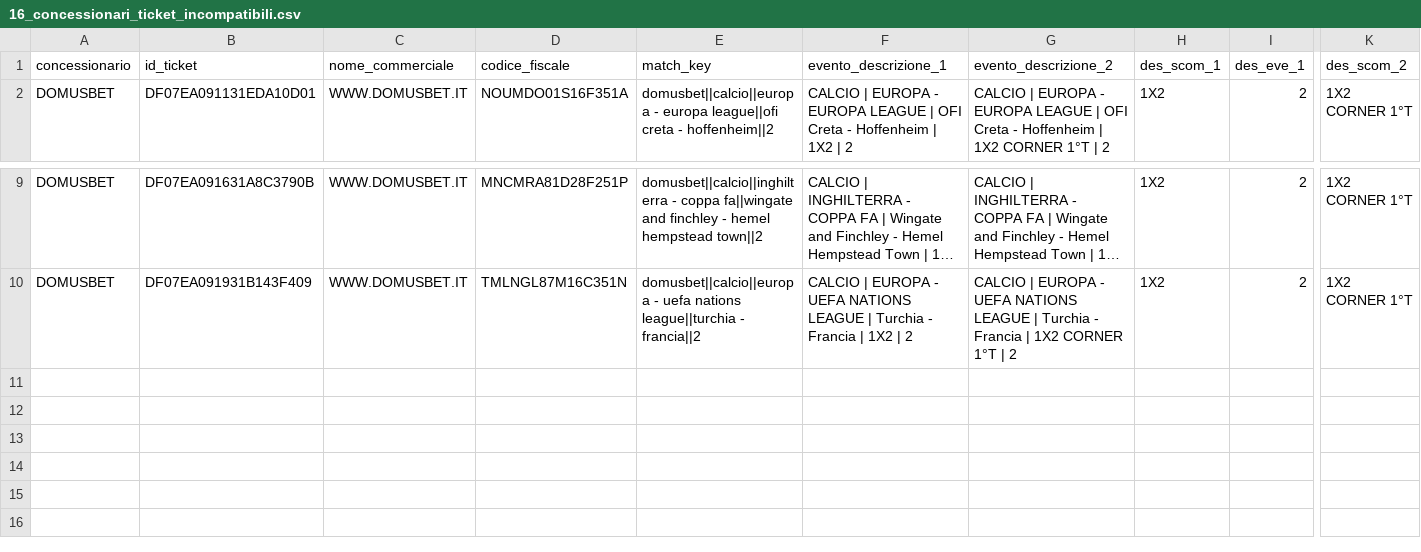
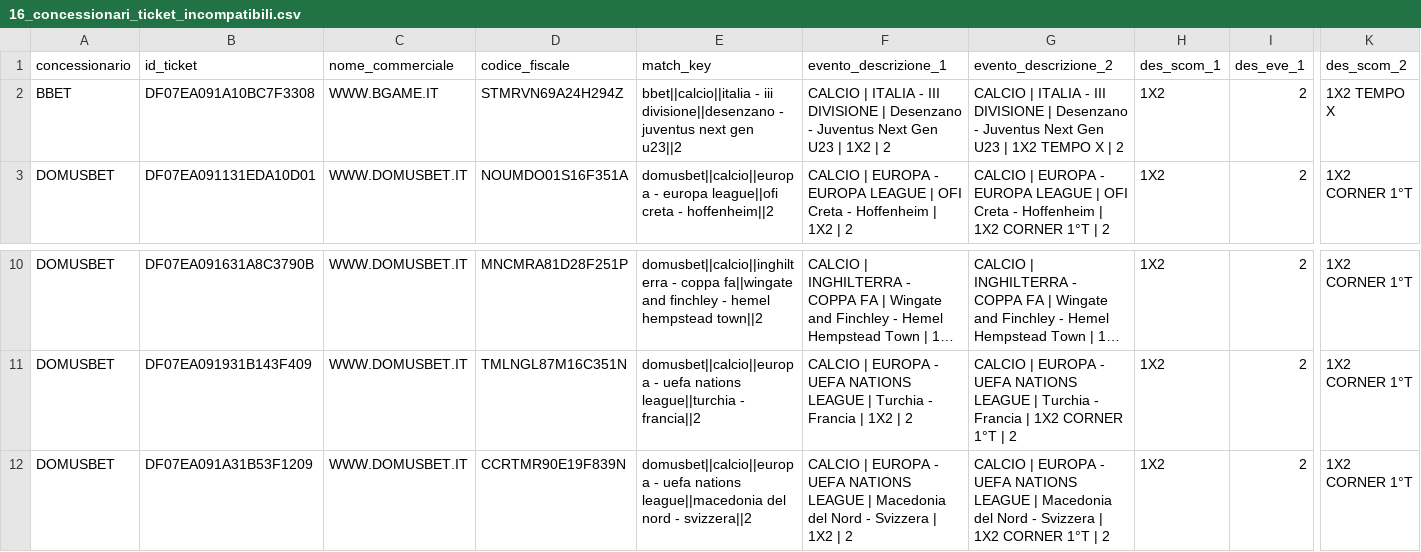
Before and after one commit to albagammamarketing-source/63_montecarlo_incompatibili, a CSV file: output/16_concessionari_ticket_incompatibili.csv, drawn as a sheet; only a part is shown, gaps mark what is left out; long unchanged cells end in …; rows hold the shown columns only; the diff names each change by its address in the sheet, - before the commit and + after, or states it on an @@ line.

```diff
--- a/output/16_concessionari_ticket_incompatibili.csv
+++ b/output/16_concessionari_ticket_incompatibili.csv
+row 2: BBET | DF07EA091A10BC7F3308 | WWW.BGAME.IT | STMRVN69A24H294Z | bbet||calcio||italia - iii divisione||desenzano - juventus next gen u23||2 | CALCIO | ITALIA - III DIVISIONE | Desenzano - Juventus Next Gen U23 | 1X2 | 2 | CALCIO | ITALIA - III DIVISIONE | Desenzano - Juventus Next Gen U23 | 1X2 TEMPO X | 2 | 1X2 | 2 | 1X2 TEMPO X
+row 12: DOMUSBET | DF07EA091A31B53F1209 | WWW.DOMUSBET.IT | CCRTMR90E19F839N | domusbet||calcio||europa - uefa nations league||macedonia del nord - svizzera||2 | CALCIO | EUROPA - UEFA NATIONS LEAGUE | Macedonia del Nord - Svizzera | 1X2 | 2 | CALCIO | EUROPA - UEFA NATIONS LEAGUE | Macedonia del Nord - Svizzera | 1X2 CORNER 1°T | 2 | 1X2 | 2 | 1X2 CORNER 1°T
```
Also changed, not shown: output/11_concessionari_montecarlo_simulazioni.csv, output/16_top20_eventi_impatto_per_concessionario.csv, 11 other files.
